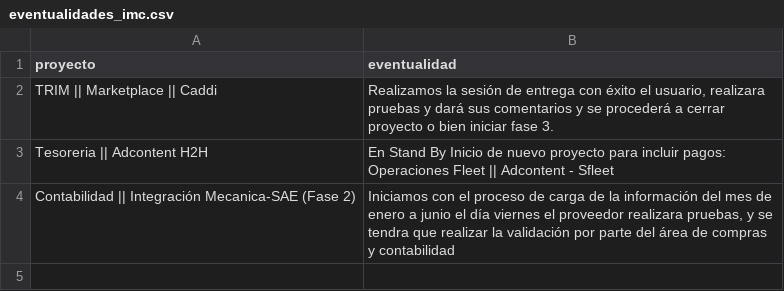
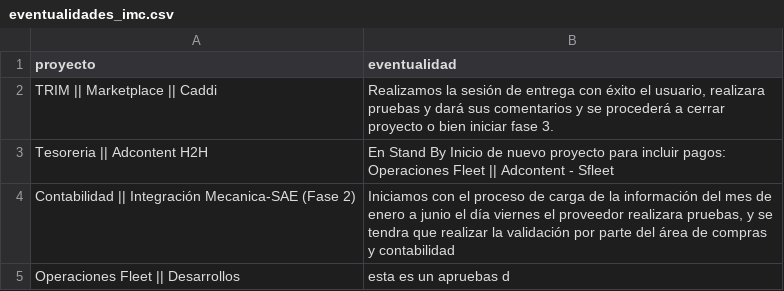
Before and after one commit to DTI-Dashboard/Proyectos, a CSV file: eventualidades_imc.csv, drawn as a sheet; the diff names each change by its address in the sheet, - before the commit and + after, or states it on an @@ line.

Commit message:
backup: eventualidades_imc.csv actualizado desde dashboard

```diff
--- a/eventualidades_imc.csv
+++ b/eventualidades_imc.csv
+row 5: Operaciones Fleet || Desarrollos | esta es un apruebas d
```
